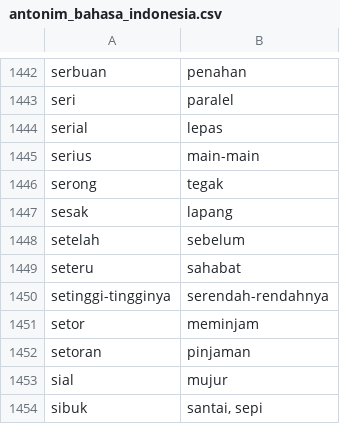
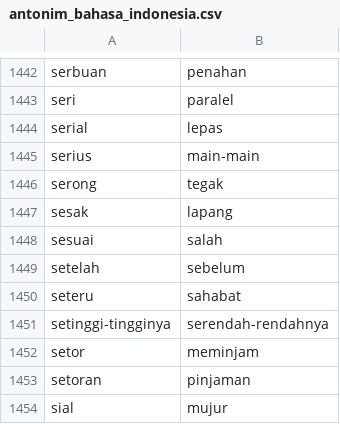
Before and after one commit to OkaDarmayasa/review, a CSV file: Dataset/antonim_bahasa_indonesia.csv, drawn as a sheet; only a part is shown, gaps mark what is left out; the shorter side is filled out with more unchanged rows.

Commit message:
updating antonim dictionary

```diff
--- a/Dataset/antonim_bahasa_indonesia.csv
+++ b/Dataset/antonim_bahasa_indonesia.csv
@@ -1447,2 +1447,3 @@ serong,tegak
 sesak,lapang
+sesuai,salah
 setelah,sebelum
```
